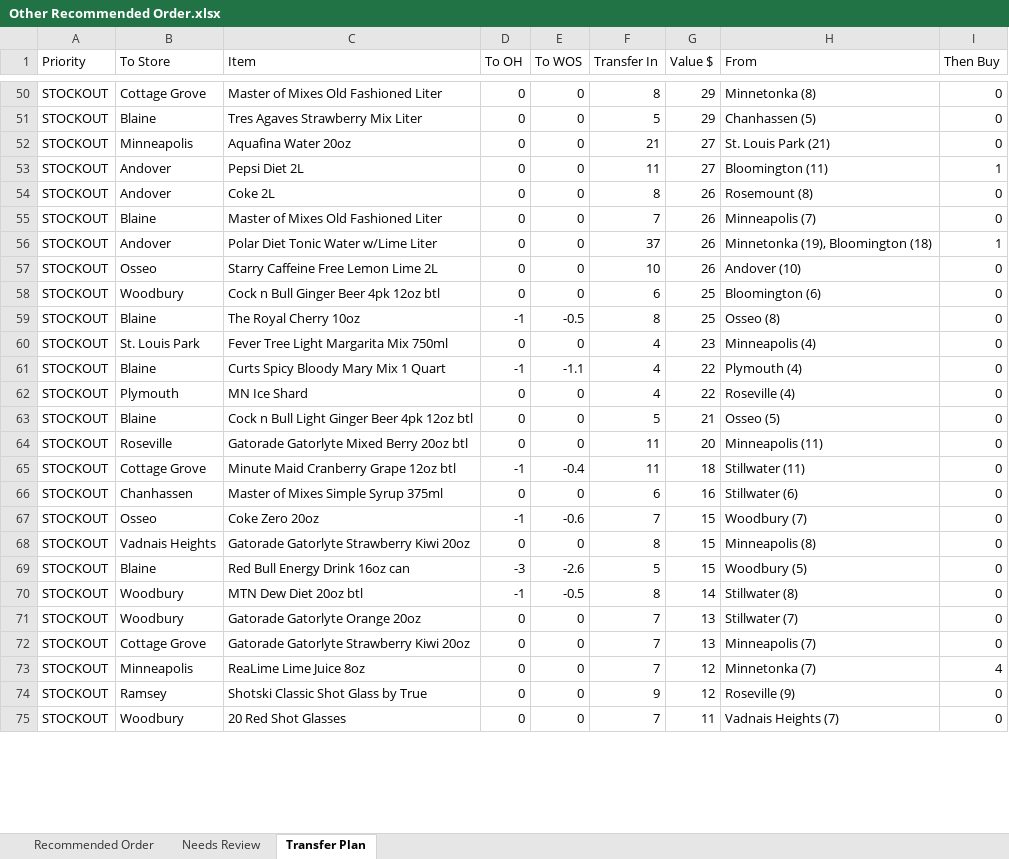
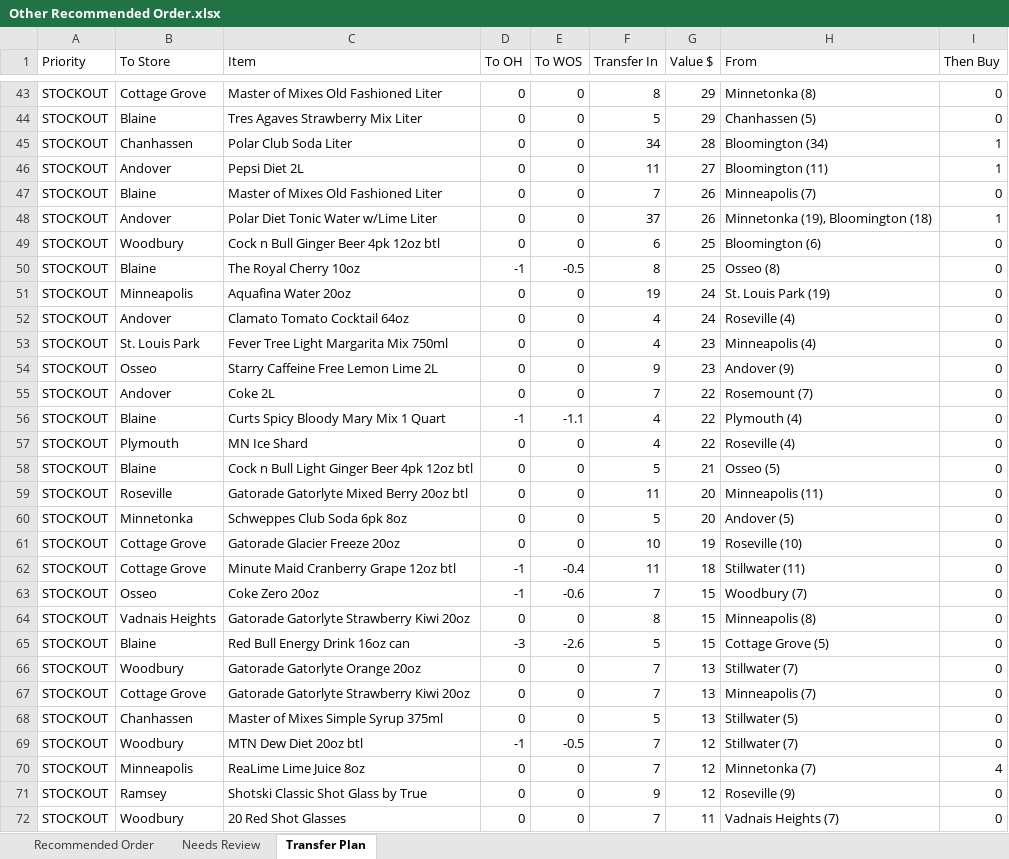
Before and after one commit to Akuklok/thc-dashboard, an Excel workbook: data/Other Recommended Order.xlsx, sheet Transfer Plan, drawn as a sheet; only a part is shown, gaps mark what is left out; values as stored, in another font and other column widths than the file's, no borders; removed rows and columns are numbered as before the commit, all else as after; the diff covers the shown part only; the diff names each change by its address in the sheet, - before the commit and + after, or states it on an @@ line.

```diff
--- a/data/Other Recommended Order.xlsx (sheet Transfer Plan)
+++ b/data/Other Recommended Order.xlsx (sheet Transfer Plan)
-B45 (To Store): Minneapolis
+B45 (To Store): Chanhassen
-C45 (Item): Aquafina Water 20oz
+C45 (Item): Polar Club Soda Liter
-F45 (Transfer In): 21
+F45 (Transfer In): 34
-G45 (Value $): 27
+G45 (Value $): 28
-H45 (From): St. Louis Park (21)
+H45 (From): Bloomington (34)
-I45 (Then Buy): 0
+I45 (Then Buy): 1
-row 54: STOCKOUT | Andover | Coke 2L | 0 | 0 | 8 | 26 | Rosemount (8) | 0
-row 57: STOCKOUT | Osseo | Starry Caffeine Free Lemon Lime 2L | 0 | 0 | 10 | 26 | Andover (10) | 0
+row 51: STOCKOUT | Minneapolis | Aquafina Water 20oz | 0 | 0 | 19 | 24 | St. Louis Park (19) | 0
+row 52: STOCKOUT | Andover | Clamato Tomato Cocktail 64oz | 0 | 0 | 4 | 24 | Roseville (4) | 0
+row 54: STOCKOUT | Osseo | Starry Caffeine Free Lemon Lime 2L | 0 | 0 | 9 | 23 | Andover (9) | 0
+row 55: STOCKOUT | Andover | Coke 2L | 0 | 0 | 7 | 22 | Rosemount (7) | 0
+row 60: STOCKOUT | Minnetonka | Schweppes Club Soda 6pk 8oz | 0 | 0 | 5 | 20 | Andover (5) | 0
+row 61: STOCKOUT | Cottage Grove | Gatorade Glacier Freeze 20oz | 0 | 0 | 10 | 19 | Roseville (10) | 0
-row 66: STOCKOUT | Chanhassen | Master of Mixes Simple Syrup 375ml | 0 | 0 | 6 | 16 | Stillwater (6) | 0
-H65 (From): Woodbury (5)
+H65 (From): Cottage Grove (5)
-row 70: STOCKOUT | Woodbury | MTN Dew Diet 20oz btl | -1 | -0.5 | 8 | 14 | Stillwater (8) | 0
+row 68: STOCKOUT | Chanhassen | Master of Mixes Simple Syrup 375ml | 0 | 0 | 5 | 13 | Stillwater (5) | 0
+row 69: STOCKOUT | Woodbury | MTN Dew Diet 20oz btl | -1 | -0.5 | 7 | 12 | Stillwater (7) | 0
```
Also changed, not shown: 69 added rows, 73 removed rows and 362 edited cells elsewhere in this sheet, sheet Recommended Order, sheet Needs Review.
